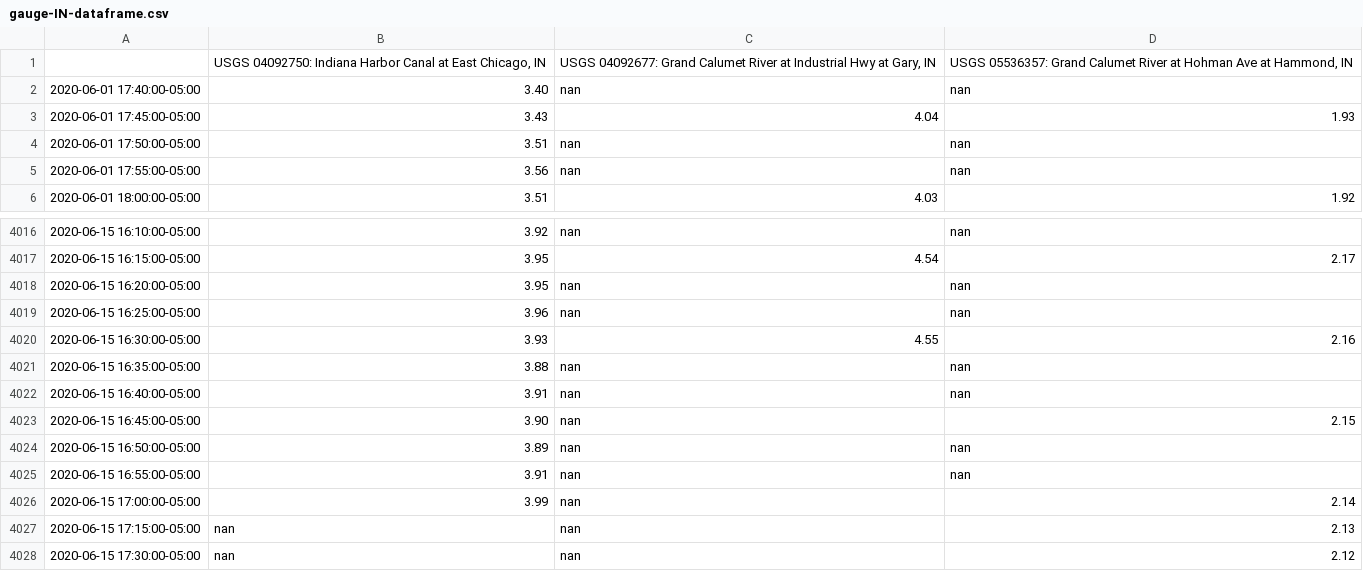
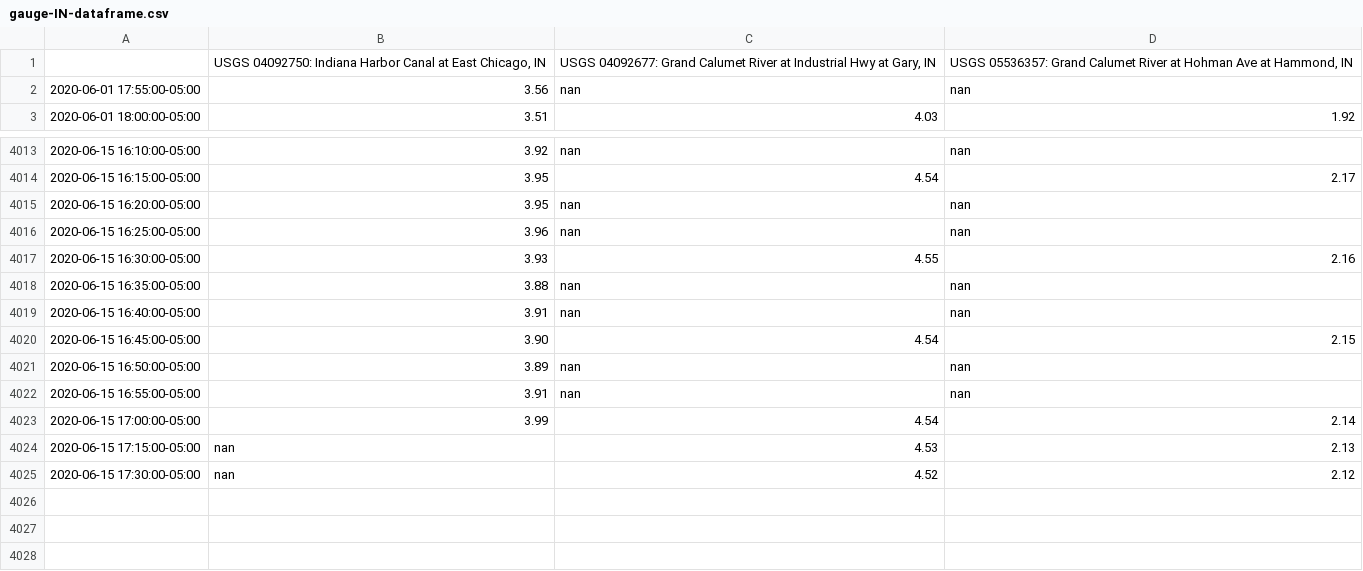
Before and after one commit to ZhiLiHydro/CAWS_status, a CSV file: gauge-IN-dataframe.csv, drawn as a sheet; only a part is shown, gaps mark what is left out.

```diff
--- a/gauge-IN-dataframe.csv
+++ b/gauge-IN-dataframe.csv
@@ -1,5 +1,2 @@
 ,"USGS 04092750: Indiana Harbor Canal at East Chicago, IN","USGS 04092677: Grand Calumet River at Industrial Hwy at Gary, IN","USGS 05536357: Grand Calumet River at Hohman Ave at Hammond, IN"
-2020-06-01 17:40:00-05:00,3.40,nan,nan
-2020-06-01 17:45:00-05:00,3.43,4.04,1.93
-2020-06-01 17:50:00-05:00,3.51,nan,nan
 2020-06-01 17:55:00-05:00,3.56,nan,nan
@@ -4022,7 +4019,7 @@
 2020-06-15 16:40:00-05:00,3.91,nan,nan
-2020-06-15 16:45:00-05:00,3.90,nan,2.15
+2020-06-15 16:45:00-05:00,3.90,4.54,2.15
 2020-06-15 16:50:00-05:00,3.89,nan,nan
 2020-06-15 16:55:00-05:00,3.91,nan,nan
-2020-06-15 17:00:00-05:00,3.99,nan,2.14
-2020-06-15 17:15:00-05:00,nan,nan,2.13
-2020-06-15 17:30:00-05:00,nan,nan,2.12
+2020-06-15 17:00:00-05:00,3.99,4.54,2.14
+2020-06-15 17:15:00-05:00,nan,4.53,2.13
+2020-06-15 17:30:00-05:00,nan,4.52,2.12
```
Also changed, not shown: discharge-IN-dataframe.csv, 7 other files.
